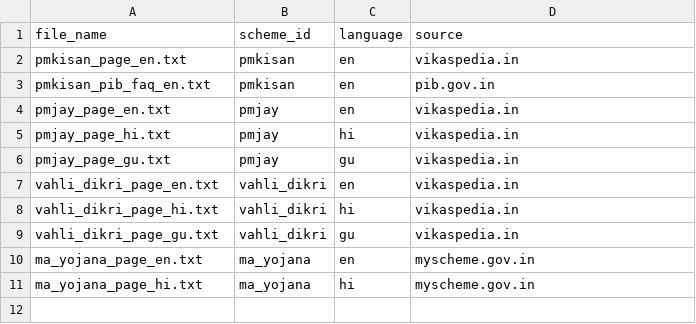
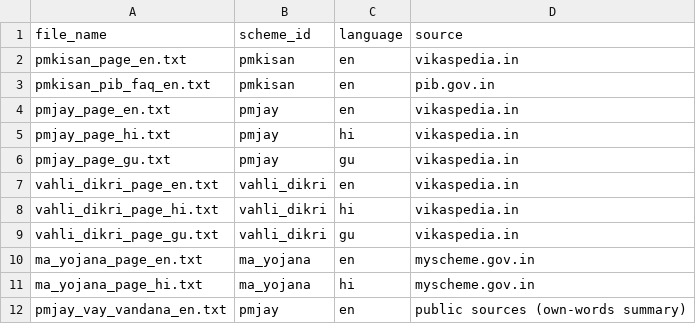
Before and after one commit to KARAN-sys141/scheme-finder, a CSV file: data/raw/sources.csv, drawn as a sheet; the diff names each change by its address in the sheet, - before the commit and + after, or states it on an @@ line.

```diff
--- a/data/raw/sources.csv
+++ b/data/raw/sources.csv
+row 12: pmjay_vay_vandana_en.txt | pmjay | en | public sources (own-words summary)
```
Also changed, not shown: 9 other files.
